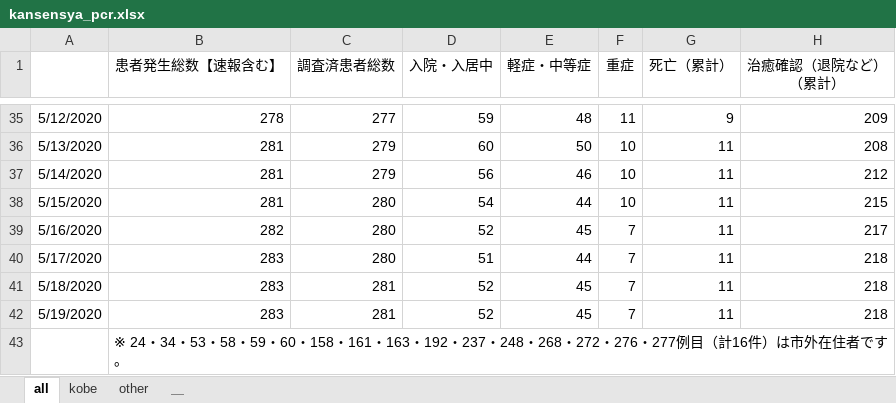
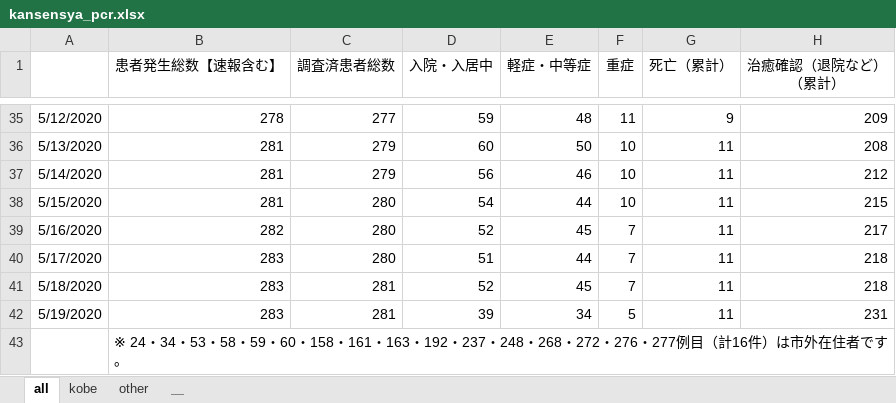
Before and after one commit to codeforjapan/kobe-stopcovid19, an Excel workbook: data/kansensya_pcr.xlsx, sheet all, drawn as a sheet; only a part is shown, gaps mark what is left out; values as stored, in another font and other column widths than the file's, no borders; the diff names each change by its address in the sheet, - before the commit and + after, or states it on an @@ line.

```diff
--- a/data/kansensya_pcr.xlsx (sheet all)
+++ b/data/kansensya_pcr.xlsx (sheet all)
-D42 (入院・入居中): 52
+D42 (入院・入居中): 39
-E42 (軽症・中等症): 45
+E42 (軽症・中等症): 34
-F42 (重症): 7
+F42 (重症): 5
-H42 (治癒確認（退院など） （累計）): 218
+H42 (治癒確認（退院など） （累計）): 231
```
Also changed, not shown: sheet kobe, 21 other files.
